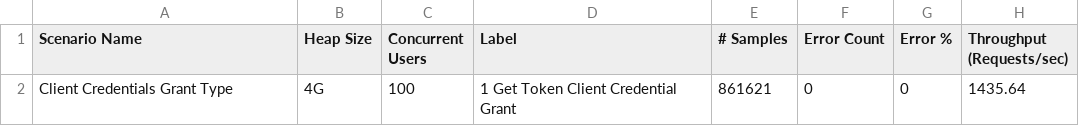
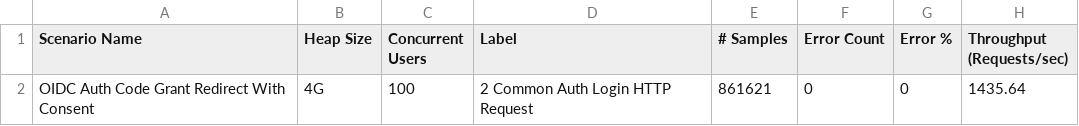
Before and after one commit to Sachin-Mamoru/performance-is, a CSV file: benchmarks/summary-original.csv, drawn as a sheet; only a part is shown; the diff names each change by its address in the sheet, - before the commit and + after, or states it on an @@ line.

Commit message:
Update summary-original.csv

```diff
--- a/benchmarks/summary-original.csv
+++ b/benchmarks/summary-original.csv
-A2 (Scenario Name): Client Credentials Grant Type
+A2 (Scenario Name): OIDC Auth Code Grant Redirect With Consent
-D2 (Label): 1 Get Token Client Credential Grant
+D2 (Label): 2 Common Auth Login HTTP Request
```
